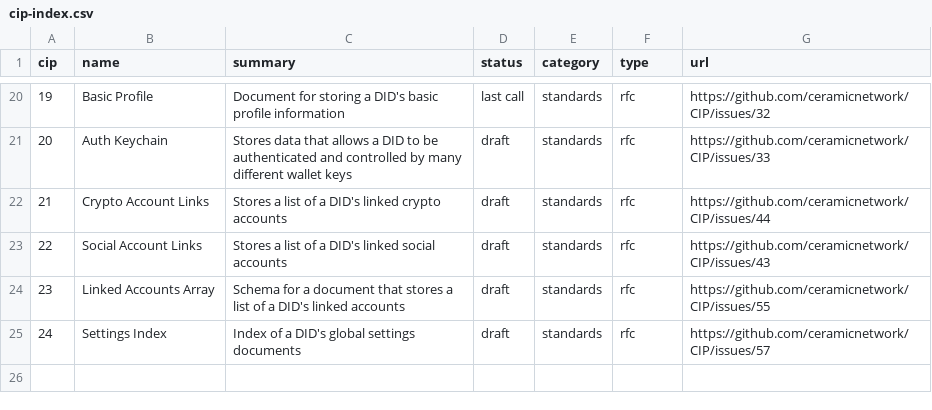
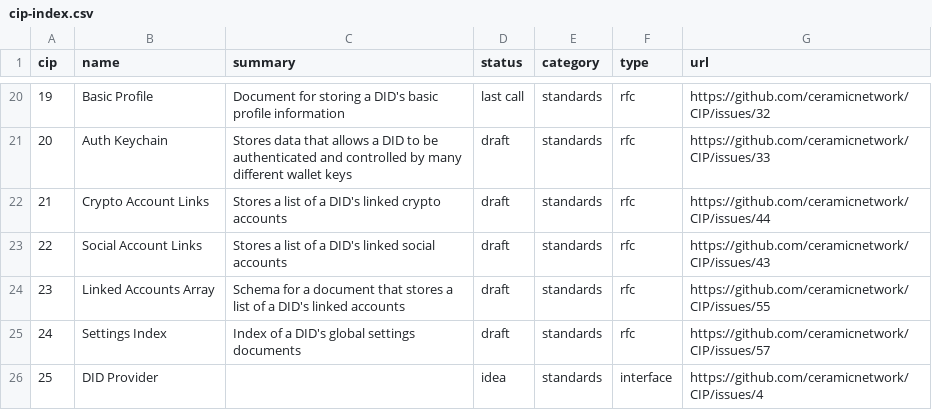
Before and after one commit to ceramicnetwork/CIPs, a CSV file: CIPs/*INDEX/cip-index.csv, drawn as a sheet; only a part is shown, gaps mark what is left out; the diff names each change by its address in the sheet, - before the commit and + after, or states it on an @@ line.

Commit message:
Add DID Provider

```diff
--- a/CIPs/*INDEX/cip-index.csv
+++ b/CIPs/*INDEX/cip-index.csv
+row 26: 25 | DID Provider |  | idea | standards | interface | https://github.com/ceramicnetwork/CIP/issues/4
```
